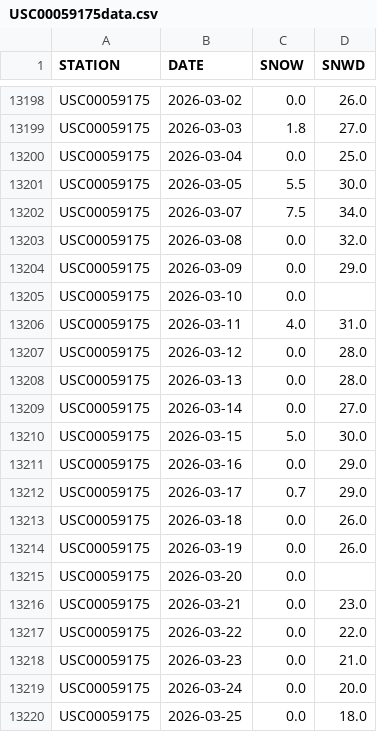
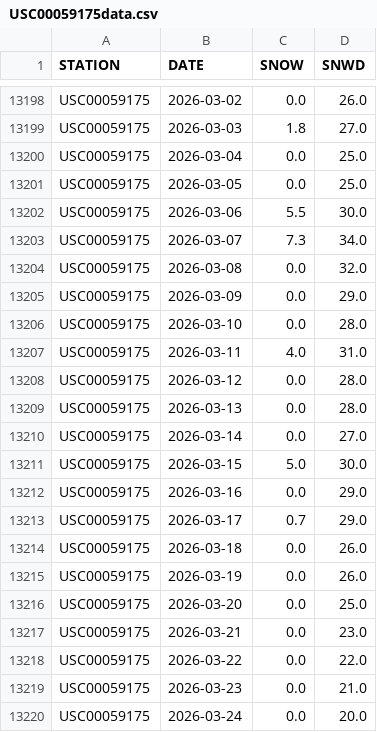
Before and after one commit to on2flight/cumulative-snowfall, a CSV file: data/USC00059175data.csv, drawn as a sheet; only a part is shown, gaps mark what is left out; the shorter side is filled out with more unchanged rows.

```diff
--- a/data/USC00059175data.csv
+++ b/data/USC00059175data.csv
@@ -13200,7 +13200,8 @@
 "USC00059175","2026-03-04","0.0","25.0"
-"USC00059175","2026-03-05","5.5","30.0"
-"USC00059175","2026-03-07","7.5","34.0"
+"USC00059175","2026-03-05","0.0","25.0"
+"USC00059175","2026-03-06","5.5","30.0"
+"USC00059175","2026-03-07","7.3","34.0"
 "USC00059175","2026-03-08","0.0","32.0"
 "USC00059175","2026-03-09","0.0","29.0"
-"USC00059175","2026-03-10","0.0",
+"USC00059175","2026-03-10","0.0","28.0"
 "USC00059175","2026-03-11","4.0","31.0"
@@ -13214,3 +13215,3 @@
 "USC00059175","2026-03-19","0.0","26.0"
-"USC00059175","2026-03-20","0.0",
+"USC00059175","2026-03-20","0.0","25.0"
 "USC00059175","2026-03-21","0.0","23.0"
```
Also changed, not shown: 1 other file.
